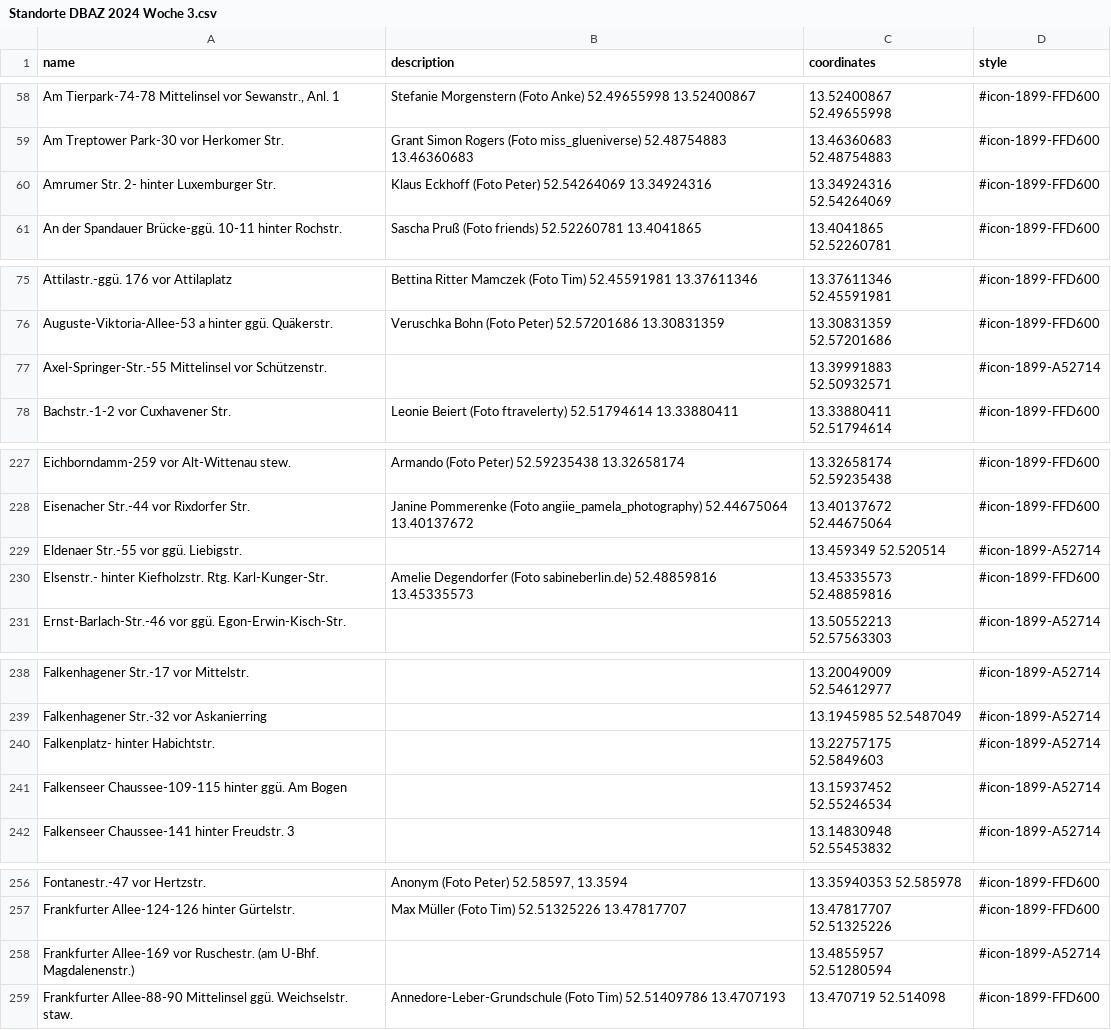
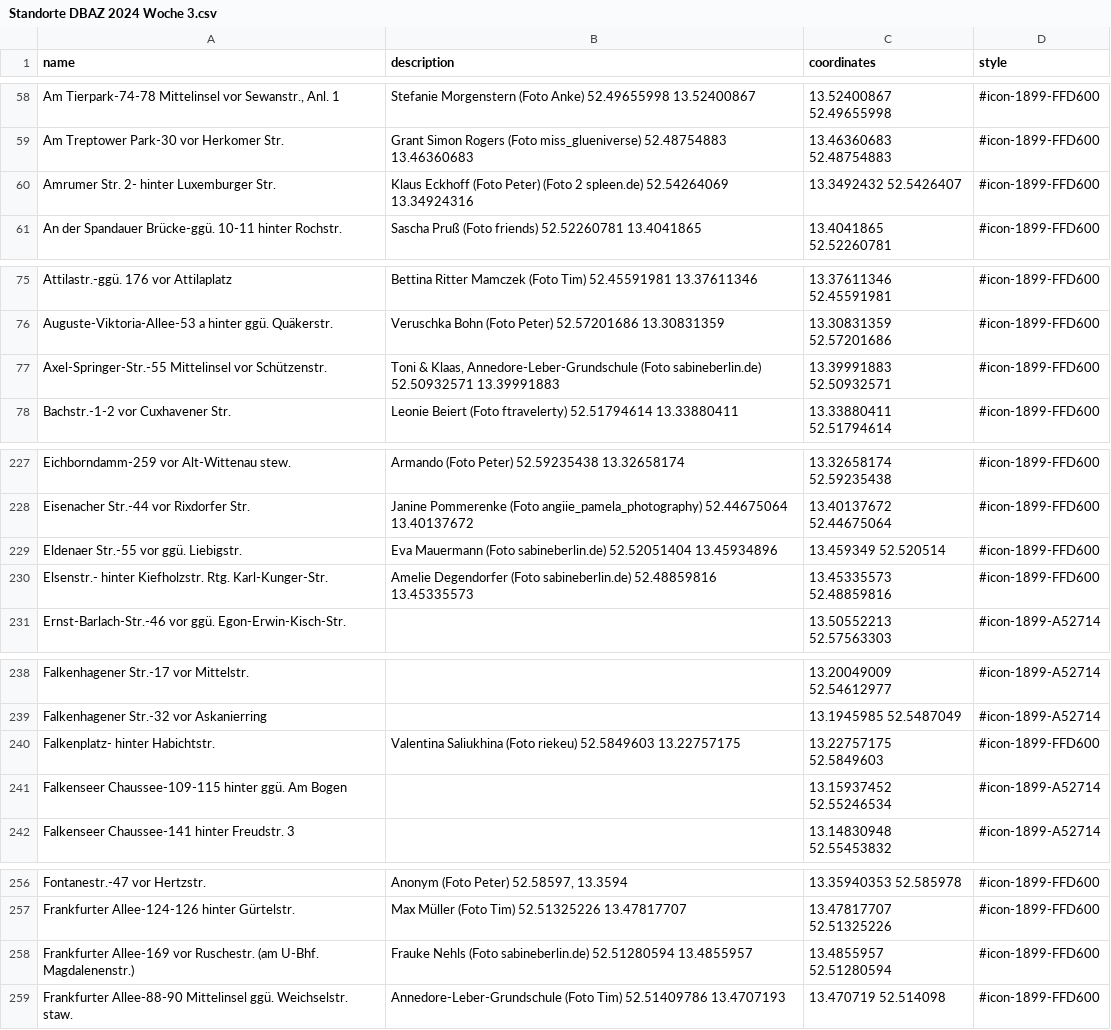
Before and after one commit to nosyrev/dubistamzug, a CSV file: Standorte DBAZ 2024 Woche 3.csv, drawn as a sheet; only a part is shown, gaps mark what is left out; the diff covers the shown part only; the diff names each change by its address in the sheet, - before the commit and + after, or states it on an @@ line.

```diff
--- a/Standorte DBAZ 2024 Woche 3.csv
+++ b/Standorte DBAZ 2024 Woche 3.csv
-B60 (description): …(Foto Peter) 52.54264069 13.34924316
+B60 (description): …(Foto Peter) (Foto 2 spleen.de) 52.54264069 13.34924316
-C60 (coordinates): 13.34924316 52.54264069
+C60 (coordinates): 13.3492432 52.5426407
-B77 (description): (empty)
+B77 (description): Toni & Klaas, Annedore-Leber-Grundschule (Foto sabineberlin.de) 52.50932571 13.39991883
-D77 (style): #icon-1899-A52714
+D77 (style): #icon-1899-FFD600
-B229 (description): (empty)
+B229 (description): Eva Mauermann (Foto sabineberlin.de) 52.52051404 13.45934896
-D229 (style): #icon-1899-A52714
+D229 (style): #icon-1899-FFD600
-B240 (description): (empty)
+B240 (description): Valentina Saliukhina (Foto riekeu) 52.5849603 13.22757175
-D240 (style): #icon-1899-A52714
+D240 (style): #icon-1899-FFD600
-B258 (description): (empty)
+B258 (description): Frauke Nehls (Foto sabineberlin.de) 52.51280594 13.4855957
-D258 (style): #icon-1899-A52714
+D258 (style): #icon-1899-FFD600
```
Also changed, not shown: 19 moved rows and 40 edited cells elsewhere in this file, 1 other file.
